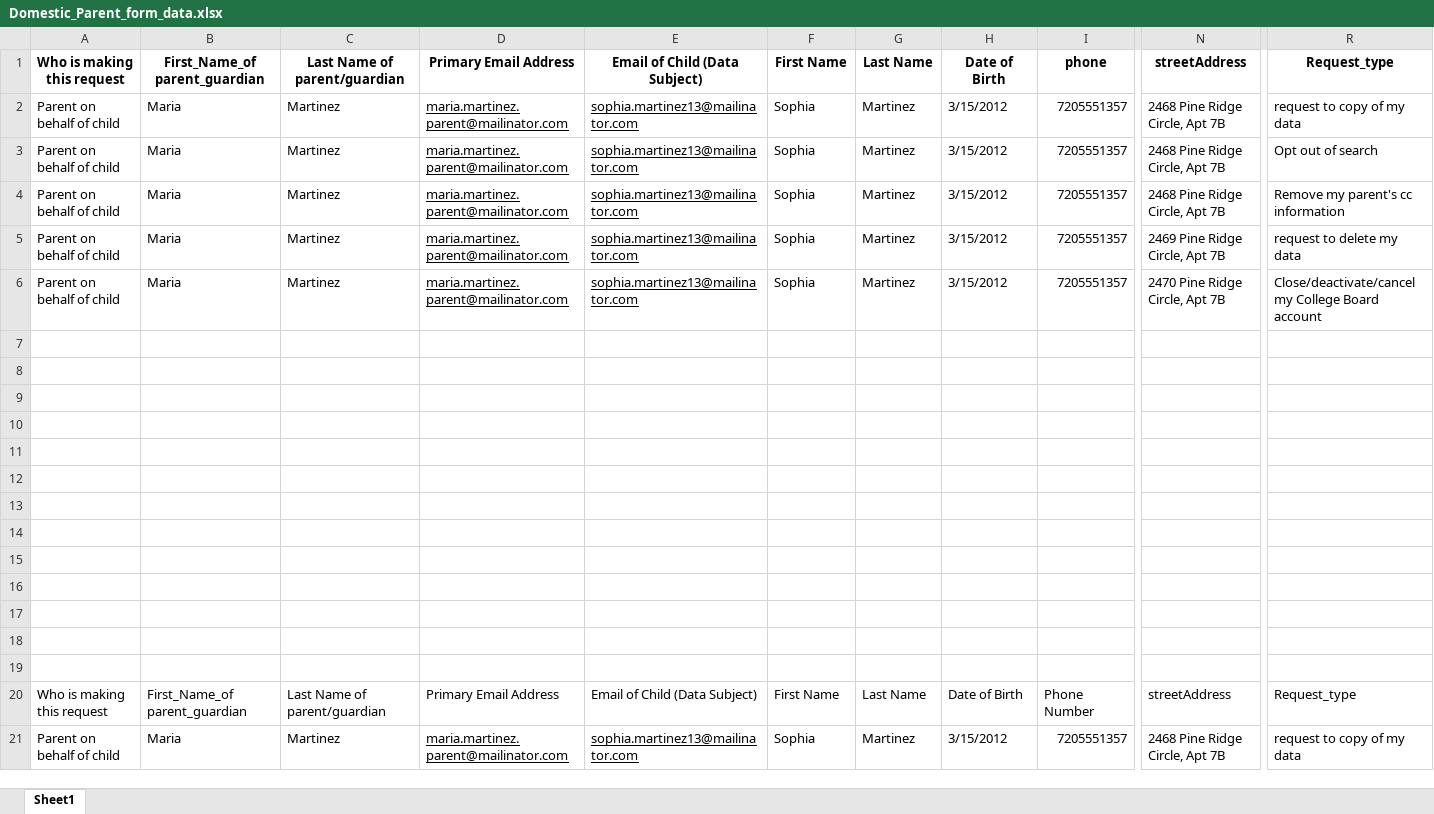
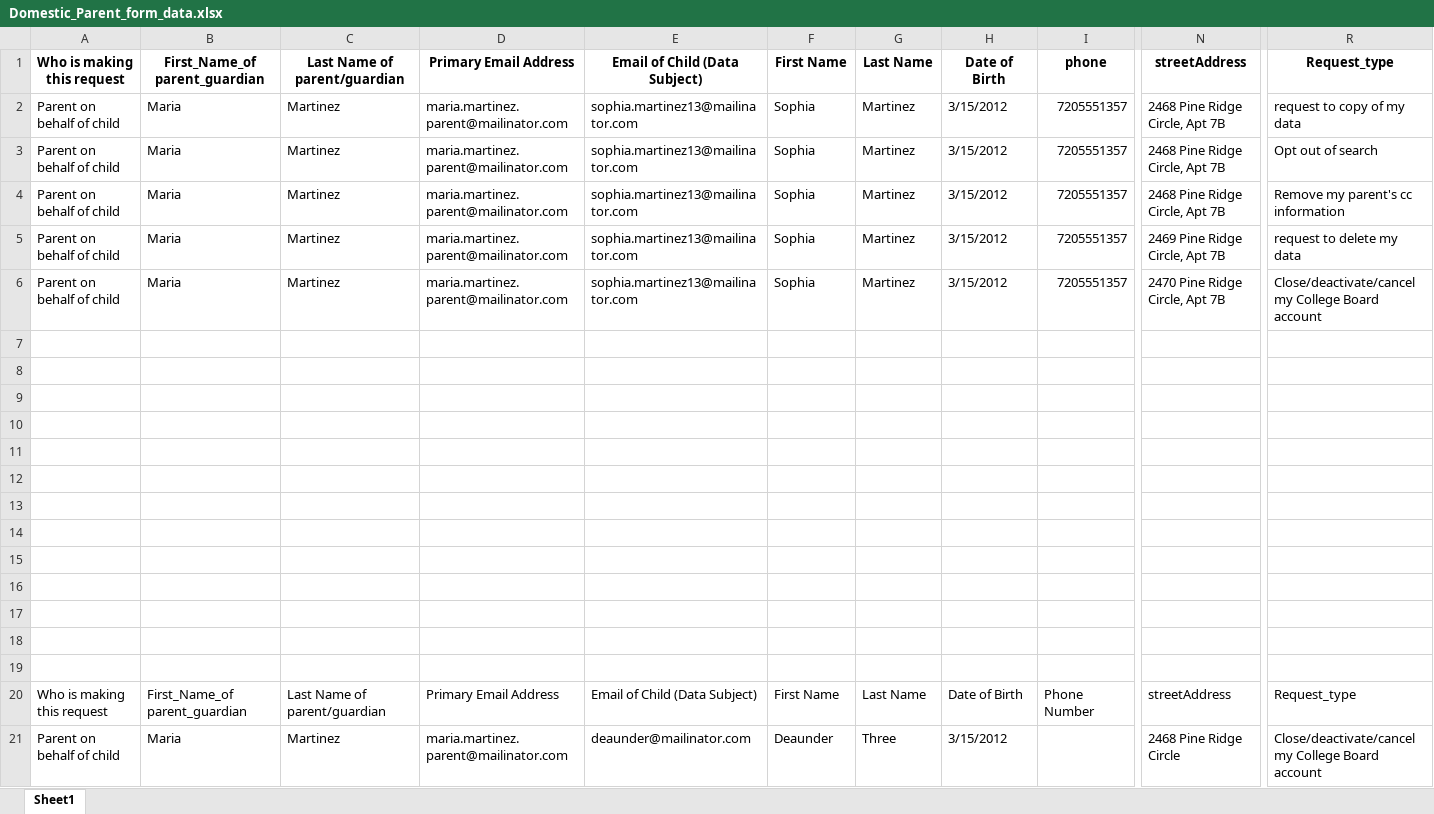
Before and after one commit to rohinigunalan/MyRepo, an Excel workbook: Newfolder/dsr/data/Domestic_Parent_form_data.xlsx, sheet Sheet1, drawn as a sheet; only a part is shown, gaps mark what is left out; values as stored, in another font and other column widths than the file's, no borders; the diff names each change by its address in the sheet, - before the commit and + after, or states it on an @@ line.

```diff
--- a/Newfolder/dsr/data/Domestic_Parent_form_data.xlsx (sheet Sheet1)
+++ b/Newfolder/dsr/data/Domestic_Parent_form_data.xlsx (sheet Sheet1)
-D2:E6 underline: on
+D2:E6 underline: off
-D21:E21 underline: on
+D21:E21 underline: off
-E21: sophia.martinez13@mailinator.com
+E21: deaunder@mailinator.com
-F21: Sophia
+F21: Deaunder
-G21: Martinez
+G21: Three
-I21: 7205551357
+I21: (empty)
-N21: 2468 Pine Ridge Circle, Apt 7B
+N21: 2468 Pine Ridge Circle
-R21: request to copy of my data
+R21: Close/deactivate/cancel my College Board account
```
Also changed, not shown: 2 other files.
